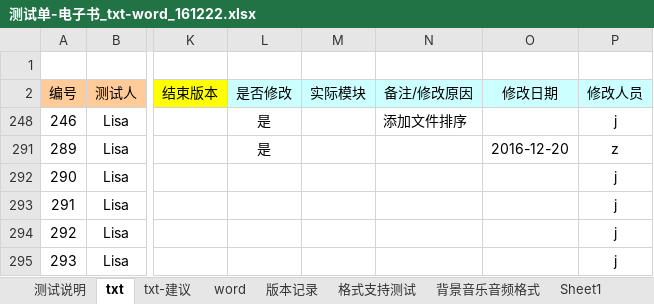
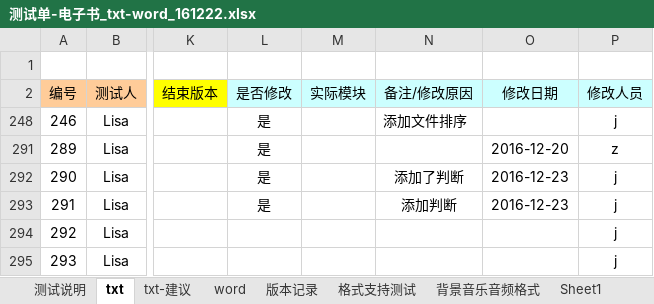
Before and after one commit to weizhiping/ebook, an Excel workbook: 测试单-电子书_txt-word_161222.xlsx, sheet txt, drawn as a sheet; only a part is shown, gaps mark what is left out; values as stored, in another font and other column widths than the file's, no borders; conditional formats not drawn; the diff names each change by its address in the sheet, - before the commit and + after, or states it on an @@ line.

Commit message:
更新buglist

```diff
--- a/测试单-电子书_txt-word_161222.xlsx (sheet txt)
+++ b/测试单-电子书_txt-word_161222.xlsx (sheet txt)
-L292:L293 (是否修改): (empty)
+L292:L293 (是否修改): 是
-N292 (备注/修改原因): (empty)
+N292 (备注/修改原因): 添加了判断
-O292:O293 (修改日期): (empty)
+O292:O293 (修改日期): 2016-12-23
-N293 (备注/修改原因): (empty)
+N293 (备注/修改原因): 添加判断
```
